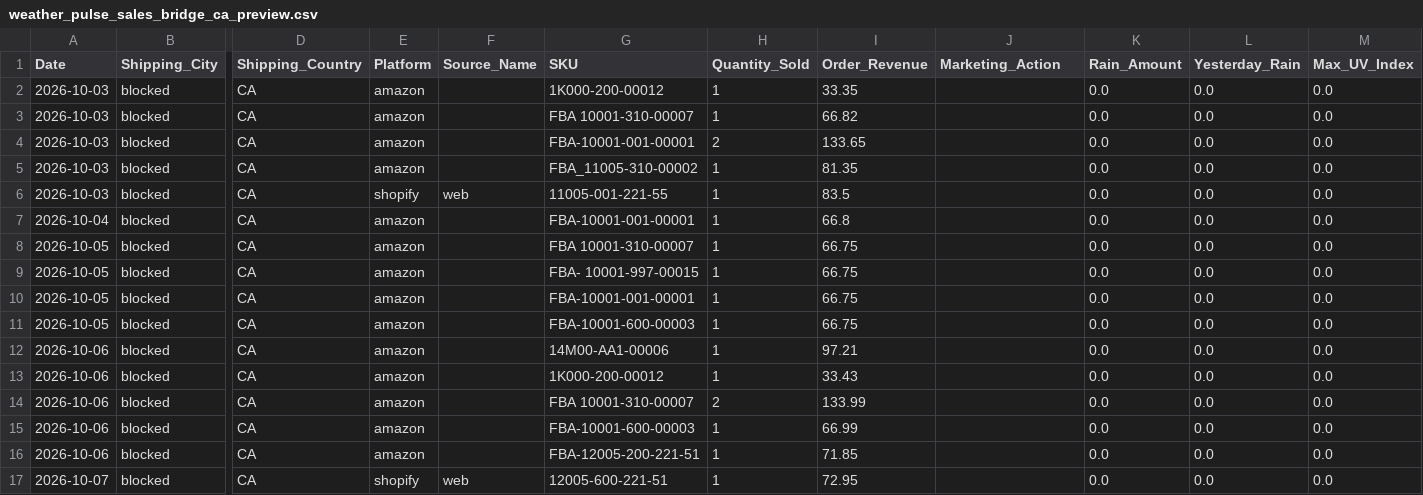
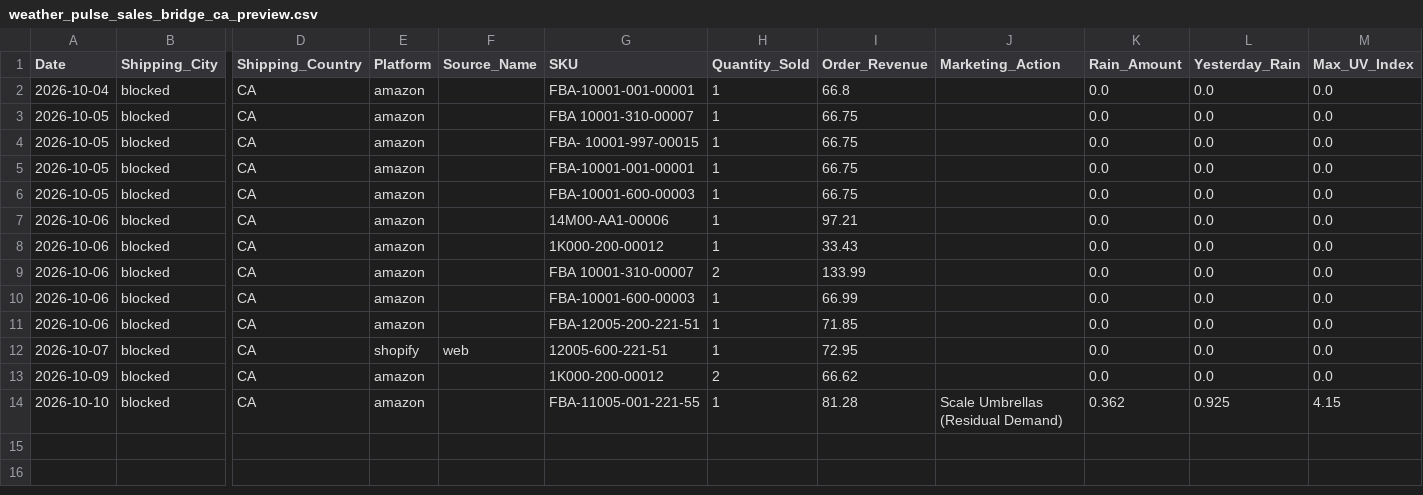
Before and after one commit to WeathermanInc/marketing-weather-engine, a CSV file: data/weather_pulse_sales_bridge_ca_preview.csv, drawn as a sheet; only a part is shown, gaps mark what is left out; removed rows and columns are numbered as before the commit, all else as after; rows hold the shown columns only; the diff names each change by its address in the sheet, - before the commit and + after, or states it on an @@ line.

```diff
--- a/data/weather_pulse_sales_bridge_ca_preview.csv
+++ b/data/weather_pulse_sales_bridge_ca_preview.csv
-row 2: 2026-10-03 | blocked | CA | amazon |  | 1K000-200-00012 | 1 | 33.35 |  | 0.0 | 0.0 | 0.0
-row 3: 2026-10-03 | blocked | CA | amazon |  | FBA 10001-310-00007 | 1 | 66.82 |  | 0.0 | 0.0 | 0.0
-row 4: 2026-10-03 | blocked | CA | amazon |  | FBA-10001-001-00001 | 2 | 133.65 |  | 0.0 | 0.0 | 0.0
-row 5: 2026-10-03 | blocked | CA | amazon |  | FBA_11005-310-00002 | 1 | 81.35 |  | 0.0 | 0.0 | 0.0
-row 6: 2026-10-03 | blocked | CA | shopify | web | 11005-001-221-55 | 1 | 83.5 |  | 0.0 | 0.0 | 0.0
+row 13: 2026-10-09 | blocked | CA | amazon |  | 1K000-200-00012 | 2 | 66.62 |  | 0.0 | 0.0 | 0.0
+row 14: 2026-10-10 | blocked | CA | amazon |  | FBA-11005-001-221-55 | 1 | 81.28 | Scale Umbrellas (Residual Demand) | 0.362 | 0.925 | 4.15
```
Also changed, not shown: data/city_sales_overlay.csv, data/weather_pulse_audit_ca_preview.csv, 5 other files.
